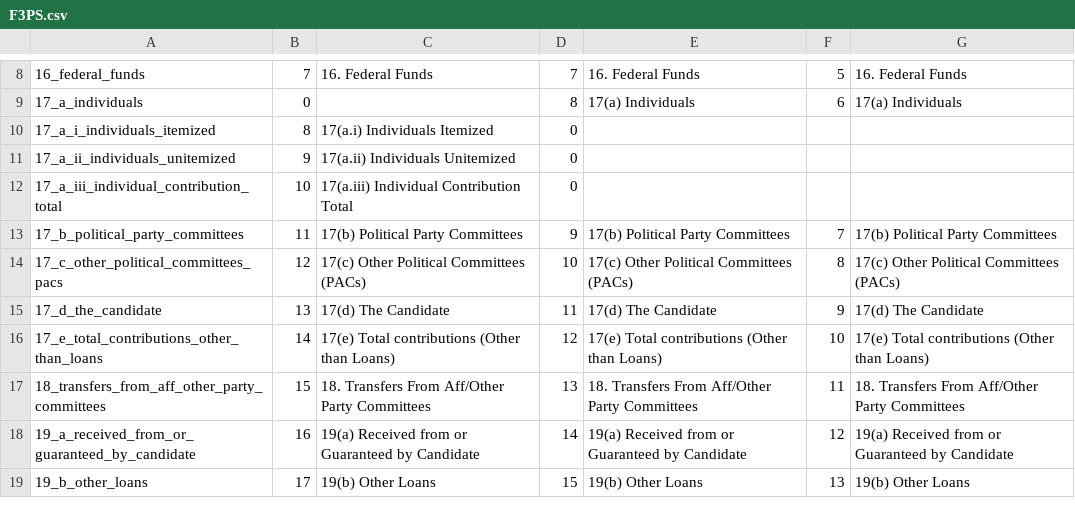
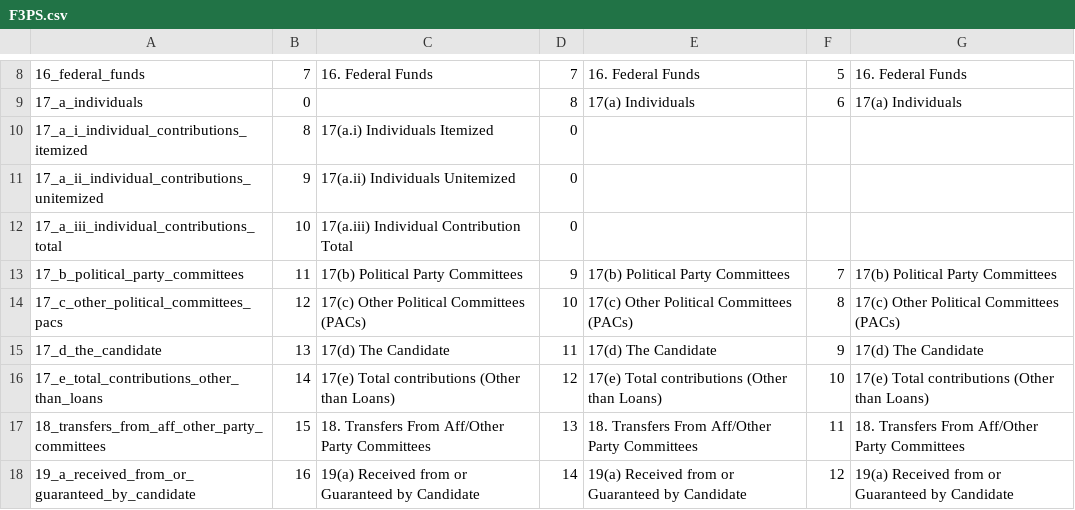
Before and after one commit to dwillis/fech-sources, a CSV file: F3PS.csv, drawn as a sheet; only a part is shown, gaps mark what is left out; the shorter side is filled out with more unchanged rows; the diff names each change by its address in the sheet, - before the commit and + after, or states it on an @@ line.

```diff
--- a/F3PS.csv
+++ b/F3PS.csv
-A10: 17_a_i_individuals_itemized
+A10: 17_a_i_individual_contributions_itemized
-A11: 17_a_ii_individuals_unitemized
+A11: 17_a_ii_individual_contributions_unitemized
-A12: 17_a_iii_individual_contribution_total
+A12: 17_a_iii_individual_contributions_total
```
Also changed, not shown: F3.csv, F3P.csv, 2 other files.
